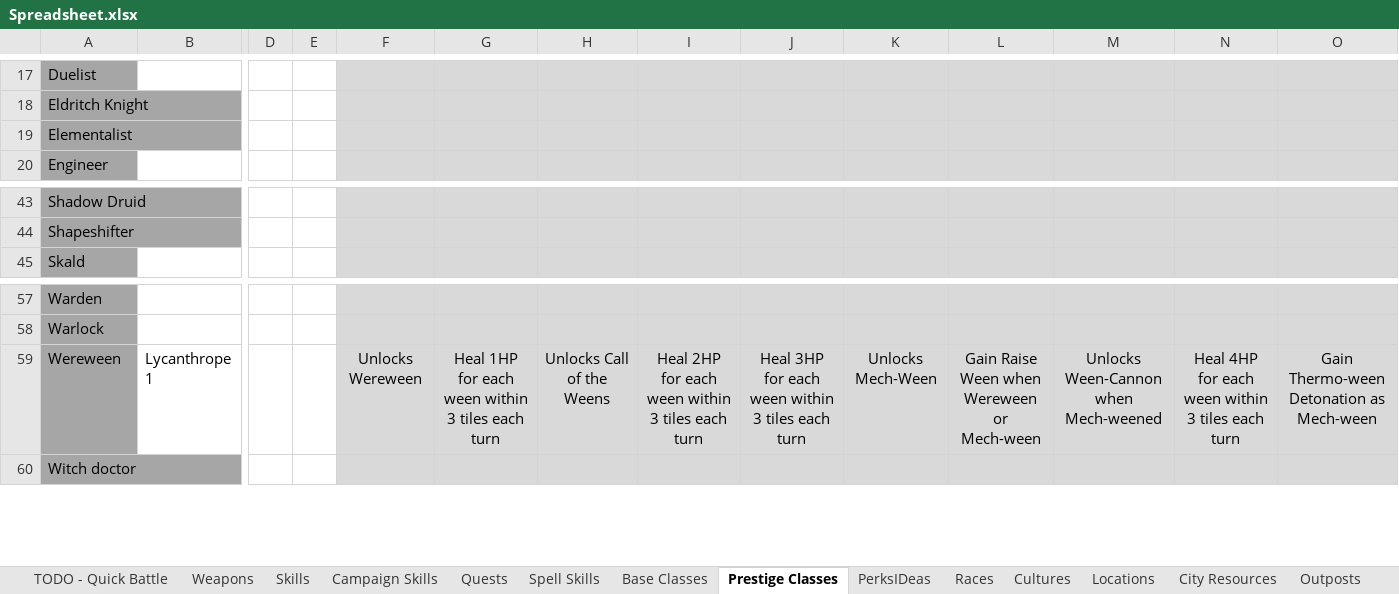
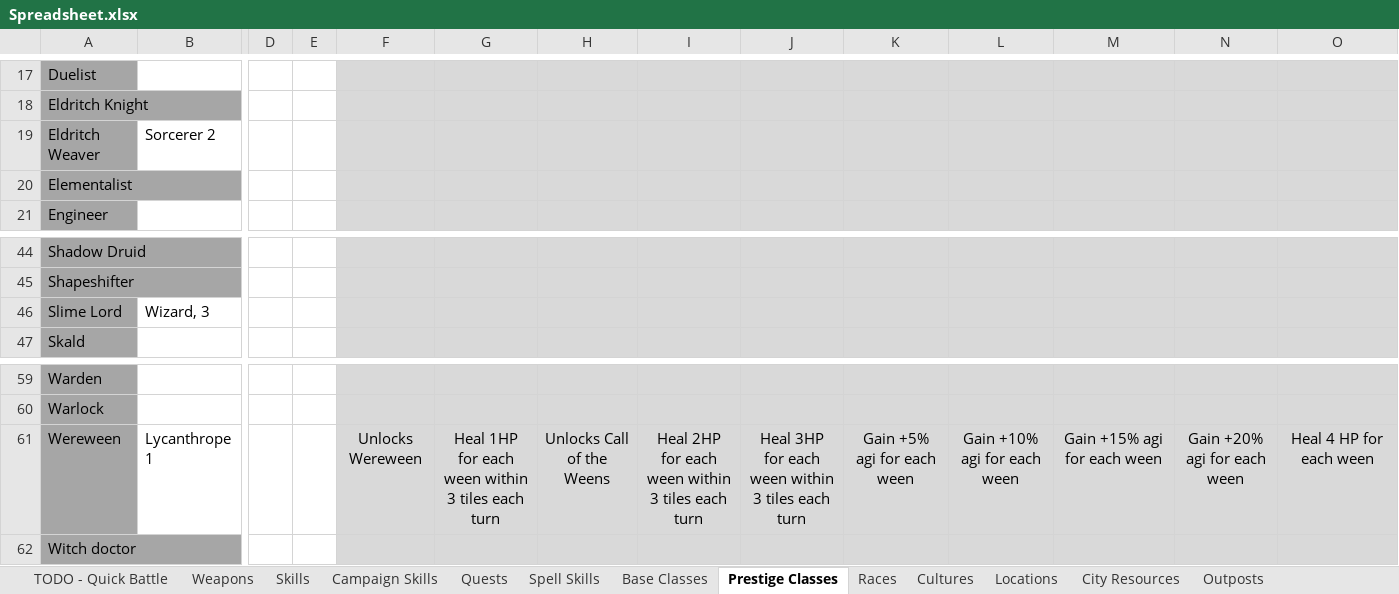
Before and after one commit to lawerencem/Everpixel, an Excel workbook: Spreadsheets/Spreadsheet.xlsx, sheet Prestige Classes, drawn as a sheet; only a part is shown, gaps mark what is left out; values as stored, in another font and other column widths than the file's, no borders; addresses are those after the commit; rows hold the shown columns only; the diff names each change by its address in the sheet, - before the commit and + after, or states it on an @@ line.

```diff
--- a/Spreadsheets/Spreadsheet.xlsx (sheet Prestige Classes)
+++ b/Spreadsheets/Spreadsheet.xlsx (sheet Prestige Classes)
-sheet tab: PerksIDeas
+row 19: Eldritch Weaver | Sorcerer 2
+row 46: Slime Lord | Wizard, 3
-K61: Unlocks Mech-Ween
+K61: Gain +5% agi for each ween
-L61: Gain Raise Ween when Wereween or Mech-ween
+L61: Gain +10% agi for each ween
-M61: Unlocks Ween-Cannon when Mech-weened
+M61: Gain +15% agi for each ween
-N61: Heal 4HP for each ween within 3 tiles each turn
+N61: Gain +20% agi for each ween
-O61: Gain Thermo-ween Detonation as Mech-ween
+O61: Heal 4 HP for each ween
```
Also changed, not shown: sheet Abilities, sheet TODO - Quick Battle, sheet Weapon Ideas, sheet Weapons, sheet Perks, 4 other files.
